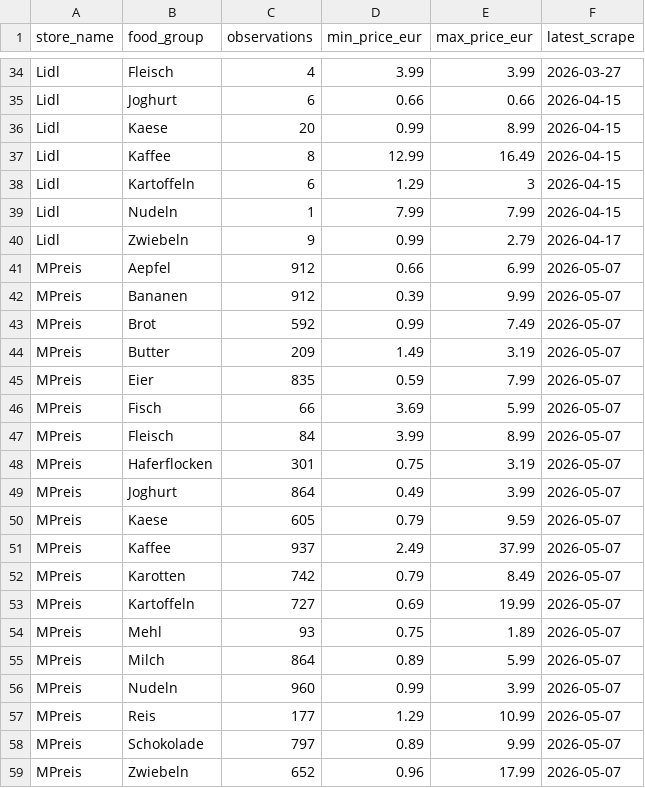
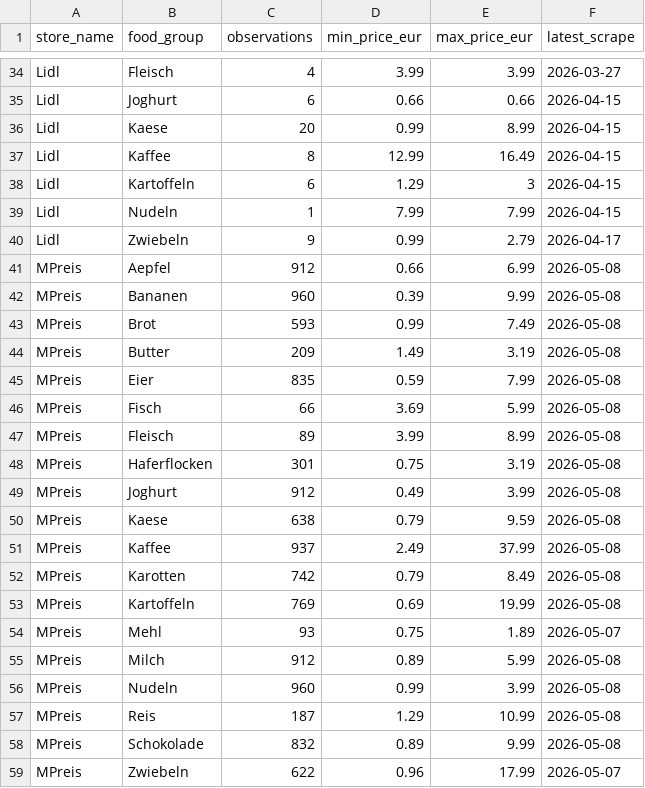
Before and after one commit to Tobsim77/Preisvergleich_data, a CSV file: data/food_price_summary.csv, drawn as a sheet; only a part is shown, gaps mark what is left out; the diff covers the shown part only.

```diff
--- a/data/food_price_summary.csv
+++ b/data/food_price_summary.csv
@@ -40,20 +40,20 @@ Lidl,Nudeln,1,7.99,7.99,2026-04-15
 Lidl,Zwiebeln,9,0.99,2.79,2026-04-17
-MPreis,Aepfel,912,0.66,6.99,2026-05-07
-MPreis,Bananen,912,0.39,9.99,2026-05-07
-MPreis,Brot,592,0.99,7.49,2026-05-07
-MPreis,Butter,209,1.49,3.19,2026-05-07
-MPreis,Eier,835,0.59,7.99,2026-05-07
-MPreis,Fisch,66,3.69,5.99,2026-05-07
-MPreis,Fleisch,84,3.99,8.99,2026-05-07
-MPreis,Haferflocken,301,0.75,3.19,2026-05-07
-MPreis,Joghurt,864,0.49,3.99,2026-05-07
-MPreis,Kaese,605,0.79,9.59,2026-05-07
-MPreis,Kaffee,937,2.49,37.99,2026-05-07
-MPreis,Karotten,742,0.79,8.49,2026-05-07
-MPreis,Kartoffeln,727,0.69,19.99,2026-05-07
+MPreis,Aepfel,912,0.66,6.99,2026-05-08
+MPreis,Bananen,960,0.39,9.99,2026-05-08
+MPreis,Brot,593,0.99,7.49,2026-05-08
+MPreis,Butter,209,1.49,3.19,2026-05-08
+MPreis,Eier,835,0.59,7.99,2026-05-08
+MPreis,Fisch,66,3.69,5.99,2026-05-08
+MPreis,Fleisch,89,3.99,8.99,2026-05-08
+MPreis,Haferflocken,301,0.75,3.19,2026-05-08
+MPreis,Joghurt,912,0.49,3.99,2026-05-08
+MPreis,Kaese,638,0.79,9.59,2026-05-08
+MPreis,Kaffee,937,2.49,37.99,2026-05-08
+MPreis,Karotten,742,0.79,8.49,2026-05-08
+MPreis,Kartoffeln,769,0.69,19.99,2026-05-08
 MPreis,Mehl,93,0.75,1.89,2026-05-07
-MPreis,Milch,864,0.89,5.99,2026-05-07
-MPreis,Nudeln,960,0.99,3.99,2026-05-07
-MPreis,Reis,177,1.29,10.99,2026-05-07
-MPreis,Schokolade,797,0.89,9.99,2026-05-07
-MPreis,Zwiebeln,652,0.96,17.99,2026-05-07
+MPreis,Milch,912,0.89,5.99,2026-05-08
+MPreis,Nudeln,960,0.99,3.99,2026-05-08
+MPreis,Reis,187,1.29,10.99,2026-05-08
+MPreis,Schokolade,832,0.89,9.99,2026-05-08
+MPreis,Zwiebeln,622,0.96,17.99,2026-05-07
```
Also changed, not shown: 15 edited cells elsewhere in this file, 7 other files.
